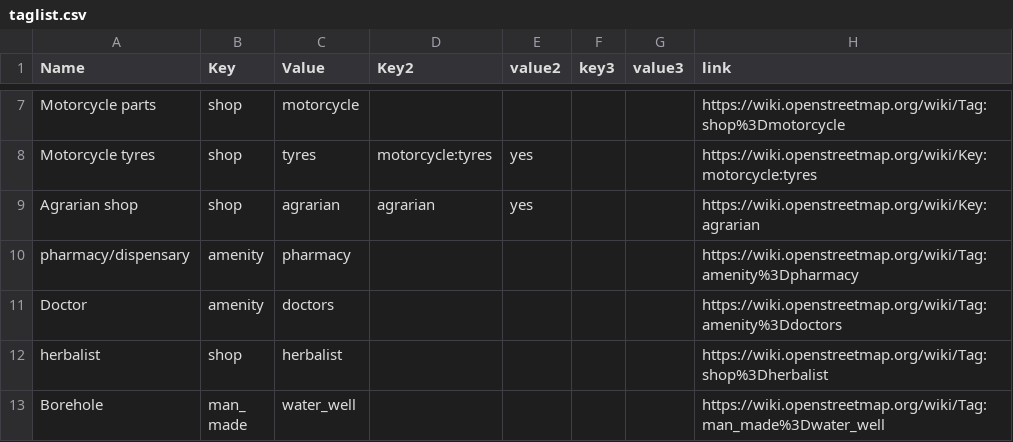
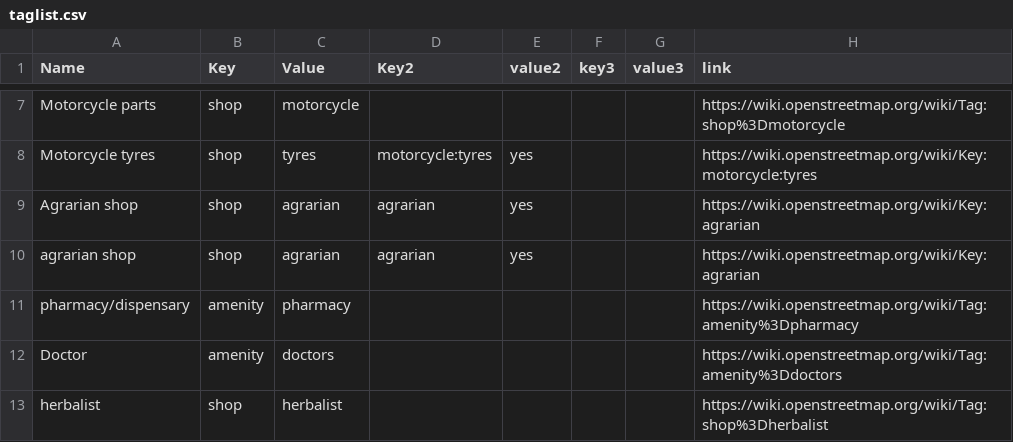
Before and after one commit to IntegrationEE/NESPII-Data-Import-Attachments, a CSV file: shp2osm/taglist.csv, drawn as a sheet; only a part is shown, gaps mark what is left out; the shorter side is filled out with more unchanged rows.

Commit message:
Update taglist.csv

```diff
--- a/shp2osm/taglist.csv
+++ b/shp2osm/taglist.csv
@@ -9,2 +9,3 @@ Motorcycle tyres,shop,tyres,motorcycle:tyres,yes,,,https://wiki.openstreetmap.or
 Agrarian shop,shop,agrarian,agrarian,yes,,,https://wiki.openstreetmap.org/wiki/Key:agrarian
+agrarian shop,shop,agrarian,agrarian,yes,,,https://wiki.openstreetmap.org/wiki/Key:agrarian
 pharmacy/dispensary,amenity,pharmacy,,,,,https://wiki.openstreetmap.org/wiki/Tag:amenity%3Dpharmacy
```
